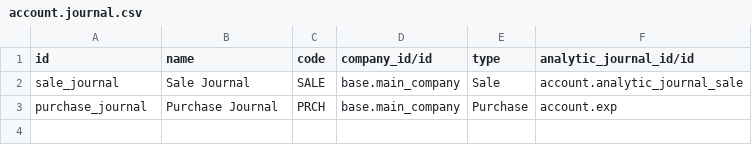
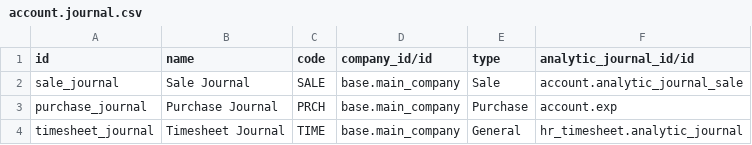
Before and after one commit to benrolsen/openerp-custom-addons, a CSV file: imsar_accounting/account.journal.csv, drawn as a sheet; the diff names each change by its address in the sheet, - before the commit and + after, or states it on an @@ line.

Commit message:
booking timesheet lines to GL accounts: way harder than expected, but done

```diff
--- a/imsar_accounting/account.journal.csv
+++ b/imsar_accounting/account.journal.csv
+row 4: timesheet_journal | Timesheet Journal | TIME | base.main_company | General | hr_timesheet.analytic_journal
```
Also changed, not shown: 10 other files.
